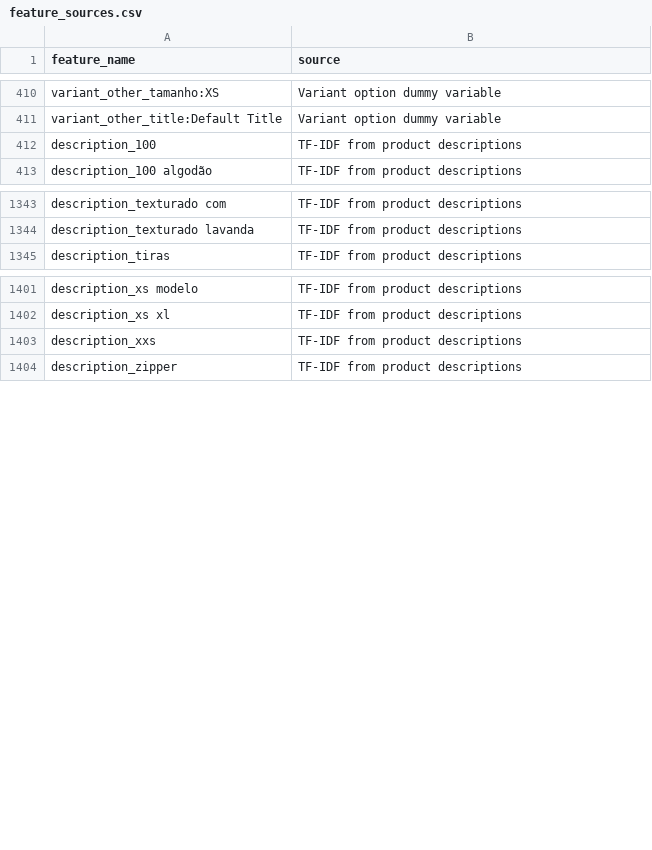
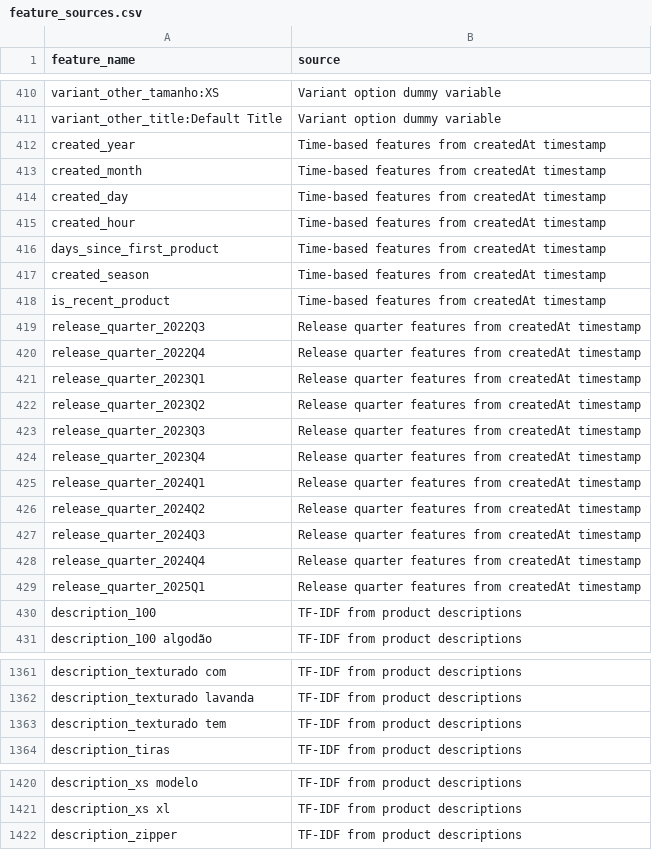
Before and after one commit to MiguelCabralOliveira/NappsRecommenderSystems, a CSV file: feature_sources.csv, drawn as a sheet; only a part is shown, gaps mark what is left out; removed rows and columns are numbered as before the commit, all else as after; the diff names each change by its address in the sheet, - before the commit and + after, or states it on an @@ line.

```diff
--- a/feature_sources.csv
+++ b/feature_sources.csv
+row 412: created_year | Time-based features from createdAt timestamp
+row 413: created_month | Time-based features from createdAt timestamp
+row 414: created_day | Time-based features from createdAt timestamp
+row 415: created_hour | Time-based features from createdAt timestamp
+row 416: days_since_first_product | Time-based features from createdAt timestamp
+row 417: created_season | Time-based features from createdAt timestamp
+row 418: is_recent_product | Time-based features from createdAt timestamp
+row 419: release_quarter_2022Q3 | Release quarter features from createdAt timestamp
+row 420: release_quarter_2022Q4 | Release quarter features from createdAt timestamp
+row 421: release_quarter_2023Q1 | Release quarter features from createdAt timestamp
+row 422: release_quarter_2023Q2 | Release quarter features from createdAt timestamp
+row 423: release_quarter_2023Q3 | Release quarter features from createdAt timestamp
+row 424: release_quarter_2023Q4 | Release quarter features from createdAt timestamp
+row 425: release_quarter_2024Q1 | Release quarter features from createdAt timestamp
+row 426: release_quarter_2024Q2 | Release quarter features from createdAt timestamp
+row 427: release_quarter_2024Q3 | Release quarter features from createdAt timestamp
+row 428: release_quarter_2024Q4 | Release quarter features from createdAt timestamp
+row 429: release_quarter_2025Q1 | Release quarter features from createdAt timestamp
+row 1363: description_texturado tem | TF-IDF from product descriptions
-row 1403: description_xxs | TF-IDF from product descriptions
```
Also changed, not shown: results/assignments.csv, results/optimal_k_metrics.csv, 33 other files.
